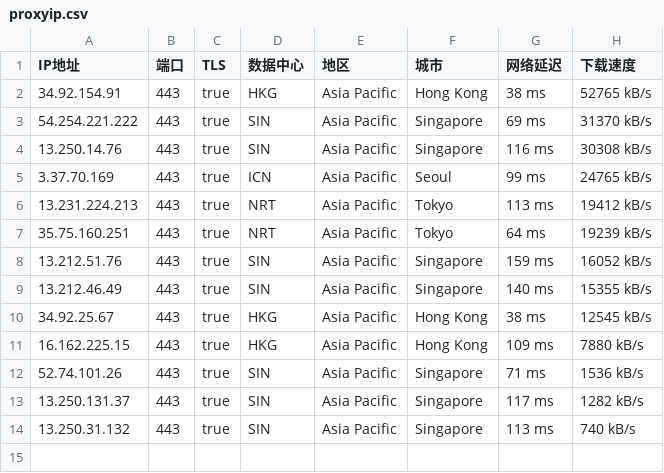
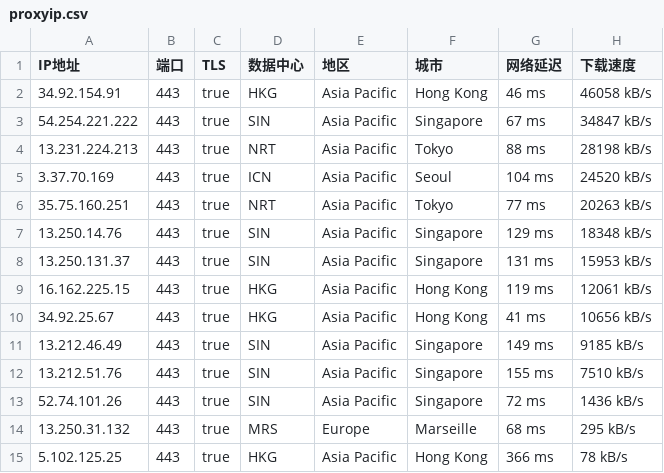
Before and after one commit to mountain787/Lunch-Bag-ip, a CSV file: proxyip.csv, drawn as a sheet.

Commit message:
2025-08-02 01:45:20

```diff
--- a/proxyip.csv
+++ b/proxyip.csv
@@ -1,14 +1,15 @@
 IP地址,端口,TLS,数据中心,地区,城市,网络延迟,下载速度
-34.92.154.91,443,true,HKG,Asia Pacific,Hong Kong,38 ms,52765 kB/s
-54.254.221.222,443,true,SIN,Asia Pacific,Singapore,69 ms,31370 kB/s
-13.250.14.76,443,true,SIN,Asia Pacific,Singapore,116 ms,30308 kB/s
-3.37.70.169,443,true,ICN,Asia Pacific,Seoul,99 ms,24765 kB/s
-13.231.224.213,443,true,NRT,Asia Pacific,Tokyo,113 ms,19412 kB/s
-35.75.160.251,443,true,NRT,Asia Pacific,Tokyo,64 ms,19239 kB/s
-13.212.51.76,443,true,SIN,Asia Pacific,Singapore,159 ms,16052 kB/s
-13.212.46.49,443,true,SIN,Asia Pacific,Singapore,140 ms,15355 kB/s
-34.92.25.67,443,true,HKG,Asia Pacific,Hong Kong,38 ms,12545 kB/s
-16.162.225.15,443,true,HKG,Asia Pacific,Hong Kong,109 ms,7880 kB/s
-52.74.101.26,443,true,SIN,Asia Pacific,Singapore,71 ms,1536 kB/s
-13.250.131.37,443,true,SIN,Asia Pacific,Singapore,117 ms,1282 kB/s
-13.250.31.132,443,true,SIN,Asia Pacific,Singapore,113 ms,740 kB/s
+34.92.154.91,443,true,HKG,Asia Pacific,Hong Kong,46 ms,46058 kB/s
+54.254.221.222,443,true,SIN,Asia Pacific,Singapore,67 ms,34847 kB/s
+13.231.224.213,443,true,NRT,Asia Pacific,Tokyo,88 ms,28198 kB/s
+3.37.70.169,443,true,ICN,Asia Pacific,Seoul,104 ms,24520 kB/s
+35.75.160.251,443,true,NRT,Asia Pacific,Tokyo,77 ms,20263 kB/s
+13.250.14.76,443,true,SIN,Asia Pacific,Singapore,129 ms,18348 kB/s
+13.250.131.37,443,true,SIN,Asia Pacific,Singapore,131 ms,15953 kB/s
+16.162.225.15,443,true,HKG,Asia Pacific,Hong Kong,119 ms,12061 kB/s
+34.92.25.67,443,true,HKG,Asia Pacific,Hong Kong,41 ms,10656 kB/s
+13.212.46.49,443,true,SIN,Asia Pacific,Singapore,149 ms,9185 kB/s
+13.212.51.76,443,true,SIN,Asia Pacific,Singapore,155 ms,7510 kB/s
+52.74.101.26,443,true,SIN,Asia Pacific,Singapore,72 ms,1436 kB/s
+13.250.31.132,443,true,MRS,Europe,Marseille,68 ms,295 kB/s
+5.102.125.25,443,true,HKG,Asia Pacific,Hong Kong,366 ms,78 kB/s
```
